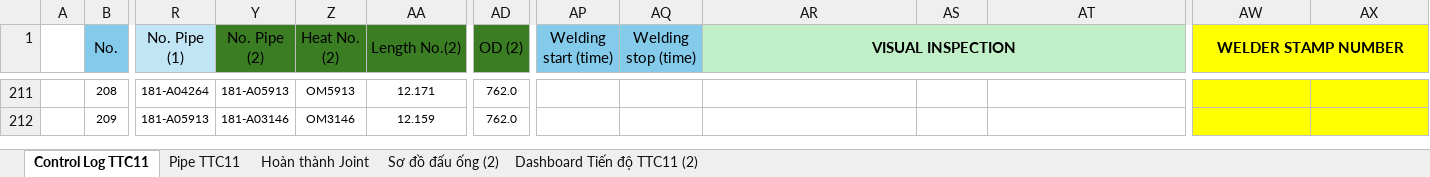
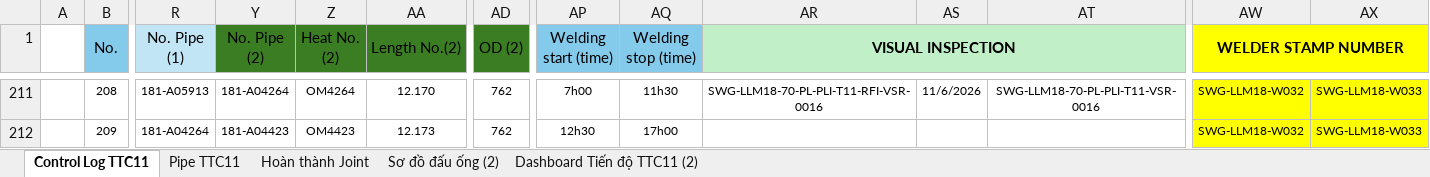
Before and after one commit to letruong28491-dotcom/Fome-rp-rfi-block-b, an Excel workbook: Fome_Sites/TTC11/Fome_Web_Data/Controlog WM TTC11.xlsx, sheet Control Log TTC11, drawn as a sheet; only a part is shown, gaps mark what is left out; values as stored, in another font and other column widths than the file's, no borders; conditional formats not drawn; the diff covers the shown part only; the diff names each change by its address in the sheet, - before the commit and + after, or states it on an @@ line.

Commit message:
Fix RP-MTR pipe length formatting (3 decimals) and finalize RP-FTI sheet 0001-1 left-alignment

```diff
--- a/Fome_Sites/TTC11/Fome_Web_Data/Controlog WM TTC11.xlsx (sheet Control Log TTC11)
+++ b/Fome_Sites/TTC11/Fome_Web_Data/Controlog WM TTC11.xlsx (sheet Control Log TTC11)
-R211 (No. Pipe (1)): 181-A04264
+R211 (No. Pipe (1)): 181-A05913
-Y211 (No. Pipe (2)): 181-A05913
+Y211 (No. Pipe (2)): 181-A04264
-Z211 (Heat No. (2)): OM5913
+Z211 (Heat No. (2)): OM4264
-AA211 (Length No.(2)): 12.171
+AA211 (Length No.(2)): 12.170
-AD211:AD212 (OD (2)): 762.0
+AD211:AD212 (OD (2)): 762
-AP211 (Welding start (time)): (empty)
+AP211 (Welding start (time)): 7h00
-AQ211 (Welding stop (time)): (empty)
+AQ211 (Welding stop (time)): 11h30
-AR211 (VISUAL INSPECTION): (empty)
+AR211 (VISUAL INSPECTION): SWG-LLM18-70-PL-PLI-T11-RFI-VSR-0016
-AS211: (empty)
+AS211: 11/6/2026
-AT211: (empty)
+AT211: SWG-LLM18-70-PL-PLI-T11-VSR-0016
-AW211:AW212 (WELDER STAMP NUMBER): (empty)
+AW211:AW212 (WELDER STAMP NUMBER): SWG-LLM18-W032
-AX211:AX212: (empty)
+AX211:AX212: SWG-LLM18-W033
-R212 (No. Pipe (1)): 181-A05913
+R212 (No. Pipe (1)): 181-A04264
-Y212 (No. Pipe (2)): 181-A03146
+Y212 (No. Pipe (2)): 181-A04423
-Z212 (Heat No. (2)): OM3146
+Z212 (Heat No. (2)): OM4423
-AA212 (Length No.(2)): 12.159
+AA212 (Length No.(2)): 12.173
-AP212 (Welding start (time)): (empty)
+AP212 (Welding start (time)): 12h30
-AQ212 (Welding stop (time)): (empty)
+AQ212 (Welding stop (time)): 17h00
```
Also changed, not shown: 1167 edited cells elsewhere in this sheet, sheet Hoàn thành Joint, sheet Pipe TTC11, sheet Dashboard Tiến độ TTC11 (2), formulas that keep their value, hidden cells, charts or pictures, Fome_Sites/TTC11/Fome_Web_Data/FORM CHOOSE REPORT - TTC11.xlsx, Fome_Sites/TTC11/RP/10.RP -MTR.xlsx, 5 other files.
